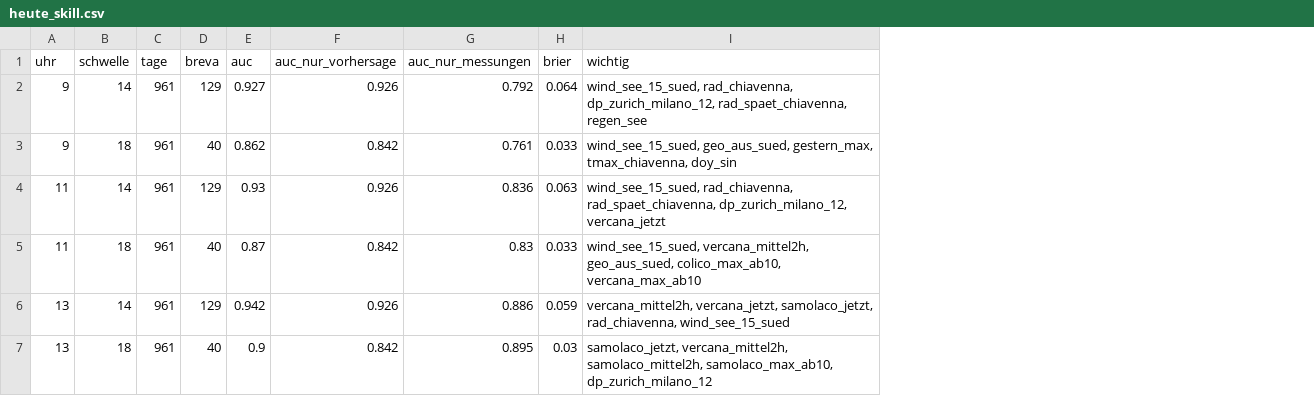
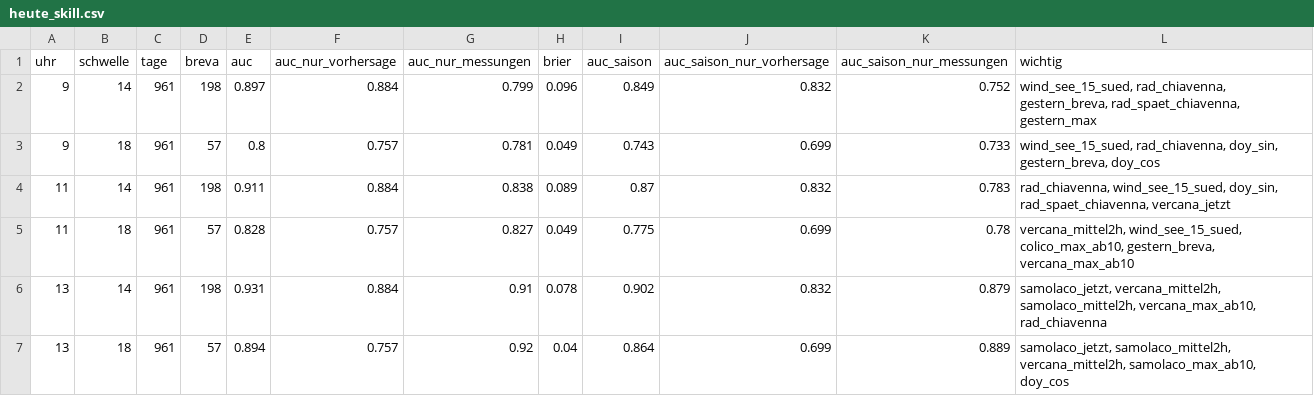
Before and after one commit to c-ruprecht/wind-como, a CSV file: results/heute_skill.csv, drawn as a sheet; addresses are those after the commit; the diff names each change by its address in the sheet, - before the commit and + after, or states it on an @@ line.

Commit message:
breva push

```diff
--- a/results/heute_skill.csv
+++ b/results/heute_skill.csv
+column I (auc_saison), rows 2-7: 0.849 | 0.743 | 0.87 | 0.775 | 0.902 | 0.864
+column J (auc_saison_nur_vorhersage), rows 2-7: 0.832 | 0.699 | 0.832 | 0.699 | 0.832 | 0.699
+column K (auc_saison_nur_messungen), rows 2-7: 0.752 | 0.733 | 0.783 | 0.78 | 0.879 | 0.889
-D2 (breva): 129
+D2 (breva): 198
-E2 (auc): 0.927
+E2 (auc): 0.897
-F2 (auc_nur_vorhersage): 0.926
+F2 (auc_nur_vorhersage): 0.884
-G2 (auc_nur_messungen): 0.792
+G2 (auc_nur_messungen): 0.799
-H2 (brier): 0.064
+H2 (brier): 0.096
-L2 (wichtig): wind_see_15_sued, rad_chiavenna, dp_zurich_milano_12, rad_spaet_chiavenna, regen_see
+L2 (wichtig): wind_see_15_sued, rad_chiavenna, gestern_breva, rad_spaet_chiavenna, gestern_max
-D3 (breva): 40
+D3 (breva): 57
-E3 (auc): 0.862
+E3 (auc): 0.8
-F3 (auc_nur_vorhersage): 0.842
+F3 (auc_nur_vorhersage): 0.757
-G3 (auc_nur_messungen): 0.761
+G3 (auc_nur_messungen): 0.781
-H3 (brier): 0.033
+H3 (brier): 0.049
-L3 (wichtig): wind_see_15_sued, geo_aus_sued, gestern_max, tmax_chiavenna, doy_sin
+L3 (wichtig): wind_see_15_sued, rad_chiavenna, doy_sin, gestern_breva, doy_cos
-D4 (breva): 129
+D4 (breva): 198
-E4 (auc): 0.93
+E4 (auc): 0.911
-F4 (auc_nur_vorhersage): 0.926
+F4 (auc_nur_vorhersage): 0.884
-G4 (auc_nur_messungen): 0.836
+G4 (auc_nur_messungen): 0.838
-H4 (brier): 0.063
+H4 (brier): 0.089
-L4 (wichtig): wind_see_15_sued, rad_chiavenna, rad_spaet_chiavenna, dp_zurich_milano_12, vercana_jetzt
+L4 (wichtig): rad_chiavenna, wind_see_15_sued, doy_sin, rad_spaet_chiavenna, vercana_jetzt
-D5 (breva): 40
+D5 (breva): 57
-E5 (auc): 0.87
+E5 (auc): 0.828
-F5 (auc_nur_vorhersage): 0.842
+F5 (auc_nur_vorhersage): 0.757
-G5 (auc_nur_messungen): 0.83
+G5 (auc_nur_messungen): 0.827
-H5 (brier): 0.033
+H5 (brier): 0.049
-L5 (wichtig): wind_see_15_sued, vercana_mittel2h, geo_aus_sued, colico_max_ab10, vercana_max_ab10
+L5 (wichtig): vercana_mittel2h, wind_see_15_sued, colico_max_ab10, gestern_breva, vercana_max_ab10
-D6 (breva): 129
+D6 (breva): 198
-E6 (auc): 0.942
+E6 (auc): 0.931
-F6 (auc_nur_vorhersage): 0.926
+F6 (auc_nur_vorhersage): 0.884
-G6 (auc_nur_messungen): 0.886
+G6 (auc_nur_messungen): 0.91
-H6 (brier): 0.059
+H6 (brier): 0.078
-L6 (wichtig): vercana_mittel2h, vercana_jetzt, samolaco_jetzt, rad_chiavenna, wind_see_15_sued
+L6 (wichtig): samolaco_jetzt, vercana_mittel2h, samolaco_mittel2h, vercana_max_ab10, rad_chiavenna
-D7 (breva): 40
+D7 (breva): 57
-E7 (auc): 0.9
+E7 (auc): 0.894
-F7 (auc_nur_vorhersage): 0.842
+F7 (auc_nur_vorhersage): 0.757
-G7 (auc_nur_messungen): 0.895
+G7 (auc_nur_messungen): 0.92
-H7 (brier): 0.03
+H7 (brier): 0.04
-L7 (wichtig): samolaco_jetzt, vercana_mittel2h, samolaco_mittel2h, samolaco_max_ab10, dp_zurich_milano_12
+L7 (wichtig): samolaco_jetzt, samolaco_mittel2h, vercana_mittel2h, samolaco_max_ab10, doy_cos
```
Also changed, not shown: 12 other files.
